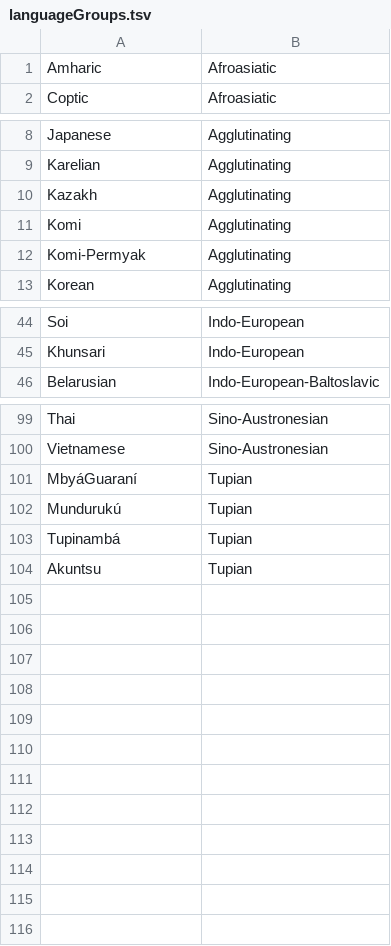
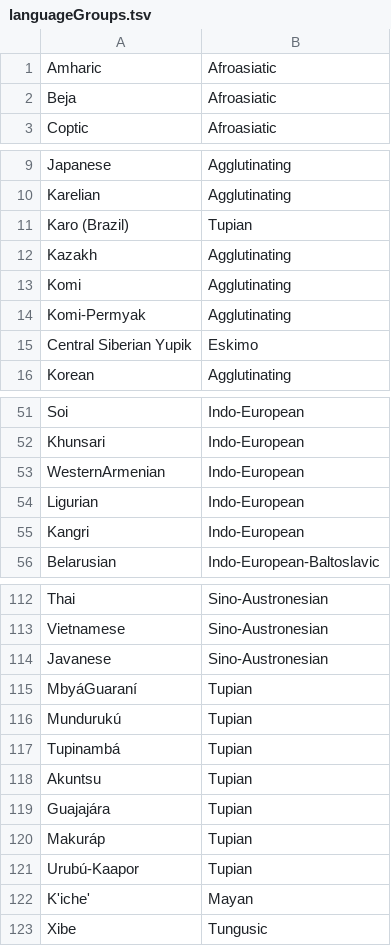
Before and after one commit to typometrics/datapreparation, a TSV file: languageGroups.tsv, drawn as a sheet; only a part is shown, gaps mark what is left out; the diff covers the shown part only; the diff names each change by its address in the sheet, - before the commit and + after, or states it on an @@ line.

```diff
--- a/languageGroups.tsv
+++ b/languageGroups.tsv
+row 2: Beja | Afroasiatic
+row 11: Karo (Brazil) | Tupian
+row 15: Central Siberian Yupik | Eskimo
+row 53: WesternArmenian | Indo-European
+row 54: Ligurian | Indo-European
+row 55: Kangri | Indo-European
+row 114: Javanese | Sino-Austronesian
+row 119: Guajajára | Tupian
+row 120: Makuráp | Tupian
+row 121: Urubú-Kaapor | Tupian
+row 122: K'iche' | Mayan
+row 123: Xibe | Tungusic
```
Also changed, not shown: 7 added rows elsewhere in this file, 5 other files.
